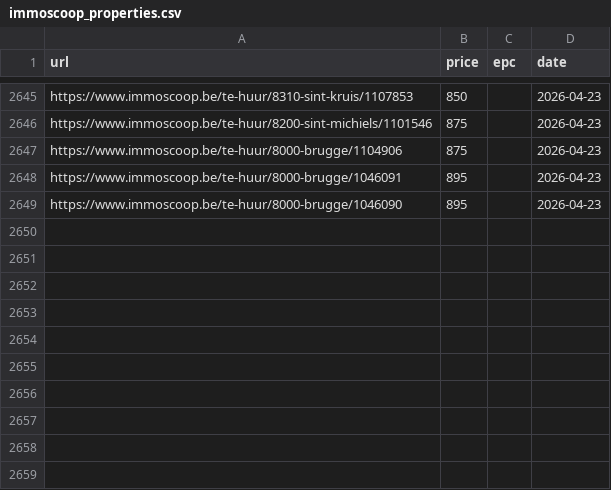
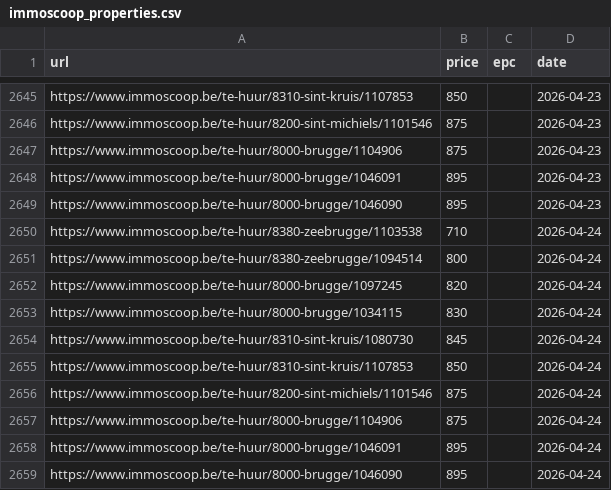
Before and after one commit to IsaacVerm/track-immoscoop, a CSV file: immoscoop_properties.csv, drawn as a sheet; only a part is shown, gaps mark what is left out; the diff names each change by its address in the sheet, - before the commit and + after, or states it on an @@ line.

```diff
--- a/immoscoop_properties.csv
+++ b/immoscoop_properties.csv
+row 2650: https://www.immoscoop.be/te-huur/8380-zeebrugge/1103538 | 710 |  | 2026-04-24
+row 2651: https://www.immoscoop.be/te-huur/8380-zeebrugge/1094514 | 800 |  | 2026-04-24
+row 2652: https://www.immoscoop.be/te-huur/8000-brugge/1097245 | 820 |  | 2026-04-24
+row 2653: https://www.immoscoop.be/te-huur/8000-brugge/1034115 | 830 |  | 2026-04-24
+row 2654: https://www.immoscoop.be/te-huur/8310-sint-kruis/1080730 | 845 |  | 2026-04-24
+row 2655: https://www.immoscoop.be/te-huur/8310-sint-kruis/1107853 | 850 |  | 2026-04-24
+row 2656: https://www.immoscoop.be/te-huur/8200-sint-michiels/1101546 | 875 |  | 2026-04-24
+row 2657: https://www.immoscoop.be/te-huur/8000-brugge/1104906 | 875 |  | 2026-04-24
+row 2658: https://www.immoscoop.be/te-huur/8000-brugge/1046091 | 895 |  | 2026-04-24
+row 2659: https://www.immoscoop.be/te-huur/8000-brugge/1046090 | 895 |  | 2026-04-24
```
